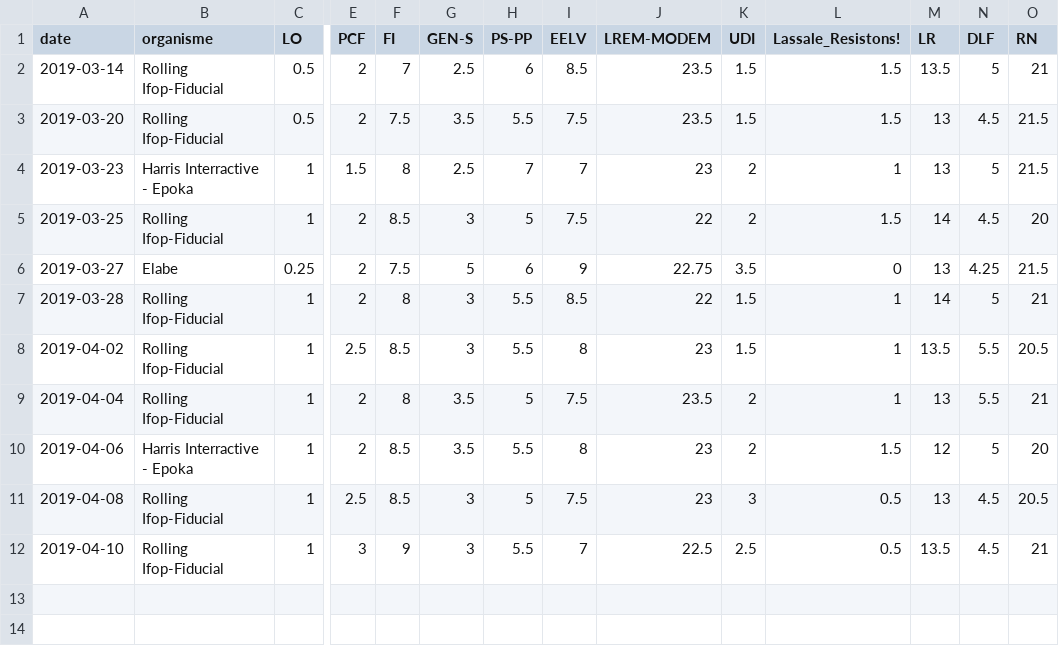
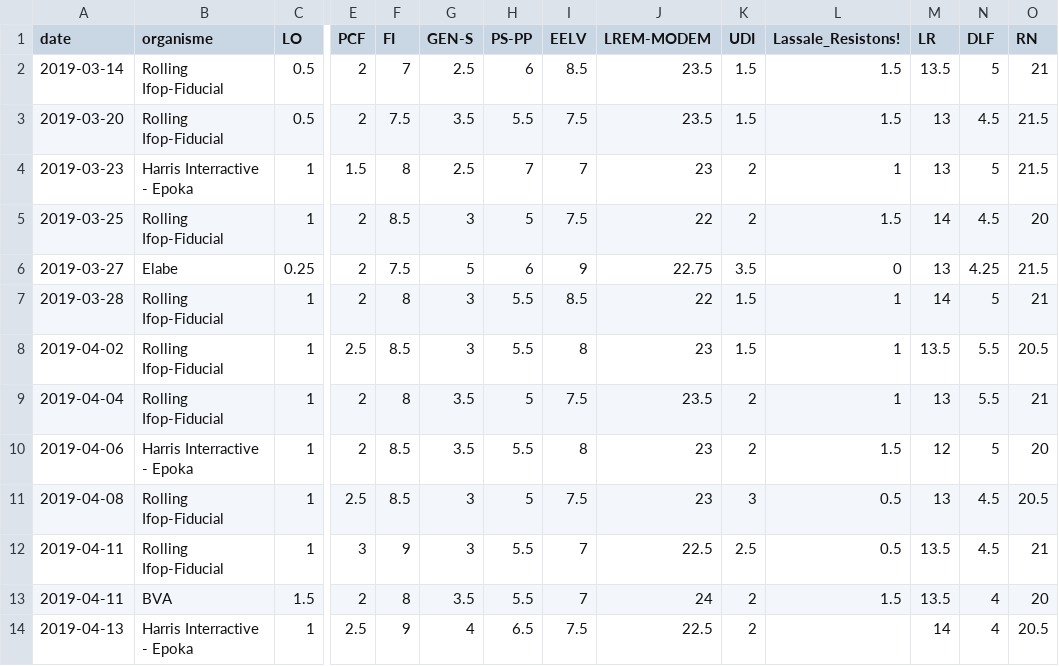
Before and after one commit to rozierguillaume/elections-europeennes-france, a CSV file: Sondages/Sondages_hyp_GJ.csv, drawn as a sheet; only a part is shown, gaps mark what is left out; rows hold the shown columns only; the diff names each change by its address in the sheet, - before the commit and + after, or states it on an @@ line.

Commit message:
Ajout sondages

```diff
--- a/Sondages/Sondages_hyp_GJ.csv
+++ b/Sondages/Sondages_hyp_GJ.csv
-A12 (date): 2019-04-10
+A12 (date): 2019-04-11
+row 13: 2019-04-11 | BVA | 1.5 | 2 | 8 | 3.5 | 5.5 | 7 | 24 | 2 | 1.5 | 13.5 | 4 | 20
+row 14: 2019-04-13 | Harris Interractive - Epoka | 1 | 2.5 | 9 | 4 | 6.5 | 7.5 | 22.5 | 2 |  | 14 | 4 | 20.5
```
Also changed, not shown: 3 other files.
